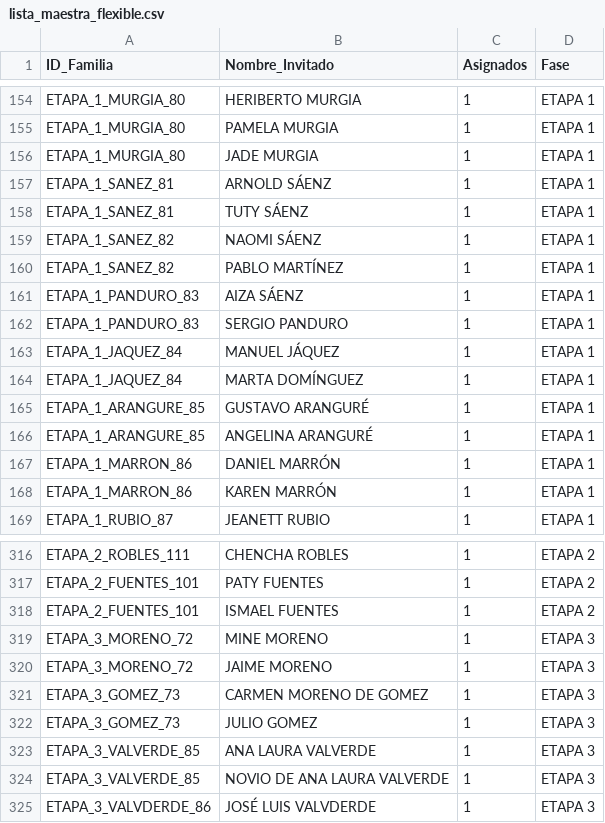
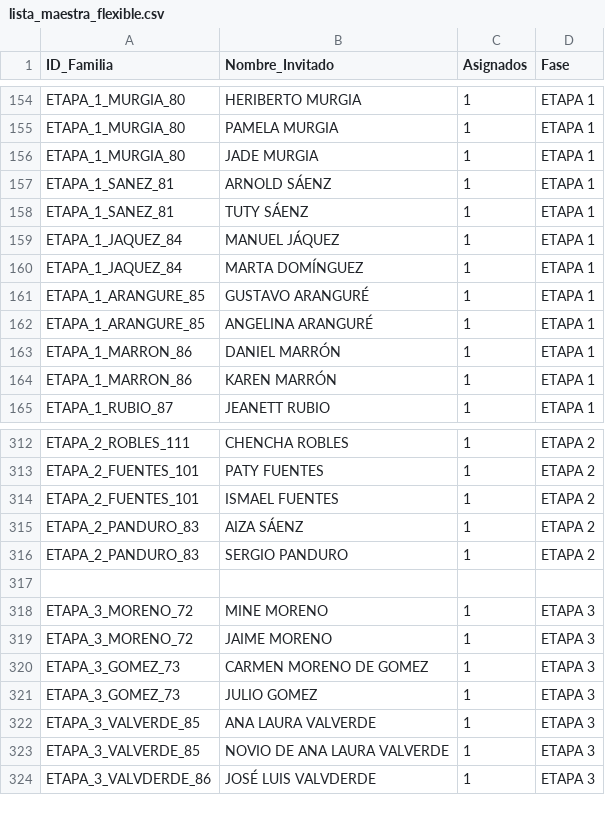
Before and after one commit to laizaydavidboda/invitacion-boda-flask, a CSV file: lista_maestra_flexible.csv, drawn as a sheet; only a part is shown, gaps mark what is left out.

Commit message:
Update lista_maestra_flexible.csv

```diff
--- a/lista_maestra_flexible.csv
+++ b/lista_maestra_flexible.csv
@@ -158,6 +158,2 @@ ETAPA_1_SANEZ_81,ARNOLD SÁENZ,1,ETAPA 1
 ETAPA_1_SANEZ_81,TUTY SÁENZ,1,ETAPA 1
-ETAPA_1_SANEZ_82,NAOMI SÁENZ,1,ETAPA 1
-ETAPA_1_SANEZ_82,PABLO MARTÍNEZ,1,ETAPA 1
-ETAPA_1_PANDURO_83,AIZA SÁENZ,1,ETAPA 1
-ETAPA_1_PANDURO_83,SERGIO PANDURO,1,ETAPA 1
 ETAPA_1_JAQUEZ_84,MANUEL JÁQUEZ,1,ETAPA 1
@@ -318,2 +314,5 @@ ETAPA_2_FUENTES_101,PATY FUENTES,1,ETAPA 2
 ETAPA_2_FUENTES_101,ISMAEL FUENTES,1,ETAPA 2
+ETAPA_2_PANDURO_83,AIZA SÁENZ,1,ETAPA 2
+ETAPA_2_PANDURO_83,SERGIO PANDURO,1,ETAPA 2
+
 ETAPA_3_MORENO_72,MINE MORENO,1,ETAPA 3
```
